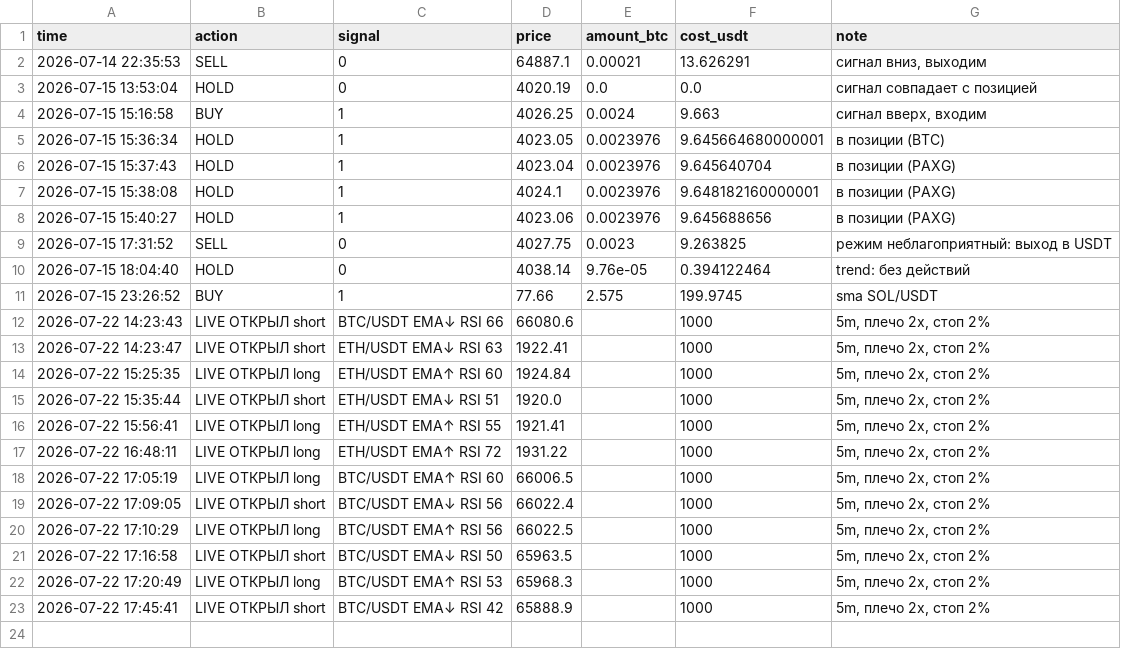
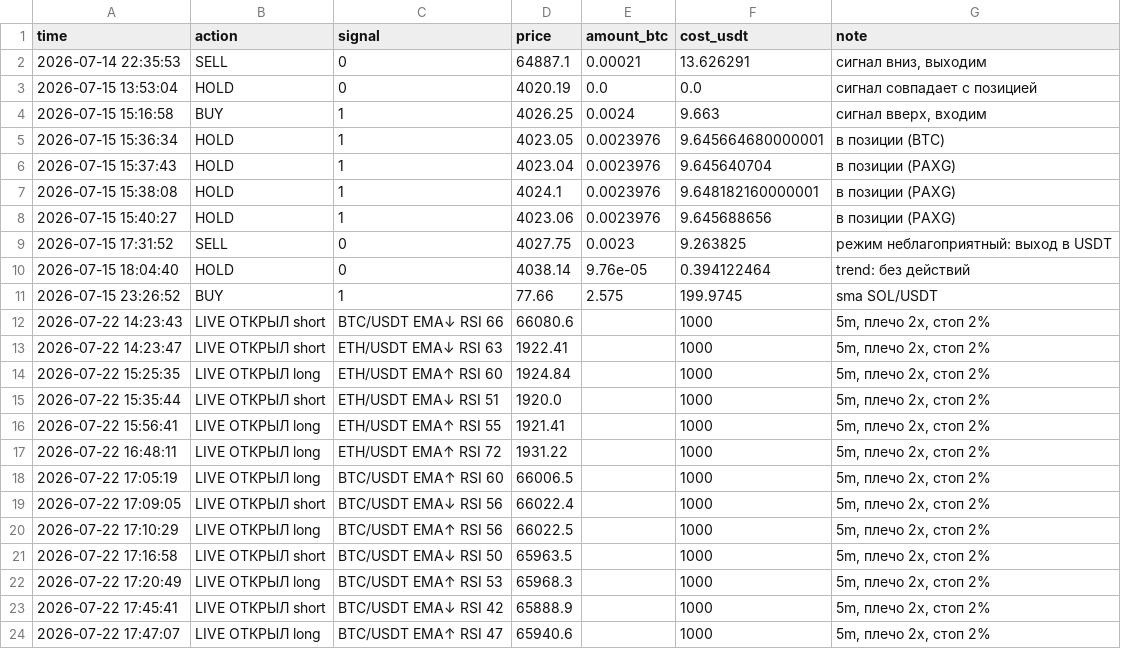
Before and after one commit to cyberacademiya-bit/trister, a CSV file: trades.csv, drawn as a sheet; the diff names each change by its address in the sheet, - before the commit and + after, or states it on an @@ line.

Commit message:
🔴🟢 live: живая торговля фьючерсами

```diff
--- a/trades.csv
+++ b/trades.csv
+row 24: 2026-07-22 17:47:07 | LIVE ОТКРЫЛ long | BTC/USDT EMA↑ RSI 47 | 65940.6 |  | 1000 | 5m, плечо 2x, стоп 2%
```
Also changed, not shown: 5 other files.
